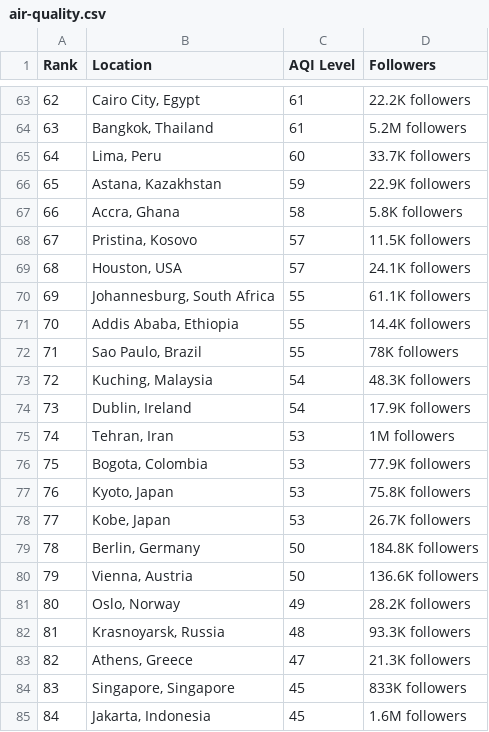
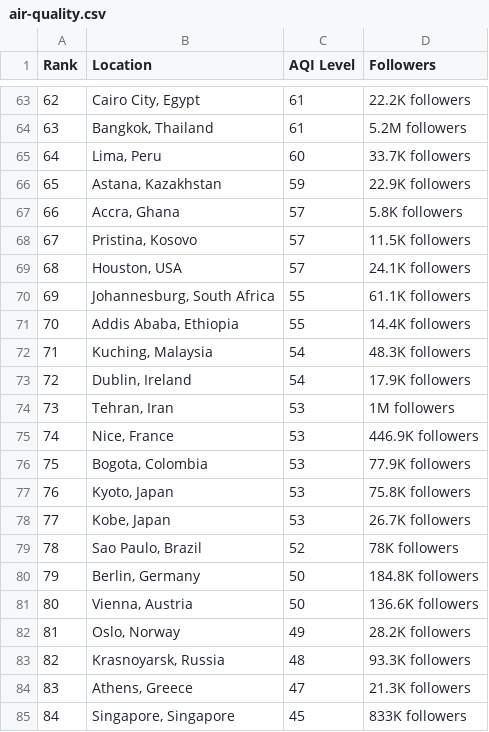
Before and after one commit to dipunew/Most-Polluted-Cities-in-The-World, a CSV file: air-quality.csv, drawn as a sheet; only a part is shown, gaps mark what is left out; the shorter side is filled out with more unchanged rows; removed rows and columns are numbered as before the commit, all else as after; the diff covers the shown part only; the diff names each change by its address in the sheet, - before the commit and + after, or states it on an @@ line.

```diff
--- a/air-quality.csv
+++ b/air-quality.csv
@@ column A (Rank) renumbered between rows 26 and 105 @@
-C67 (AQI Level): 58
+C67 (AQI Level): 57
-row 72: 71 | Sao Paulo, Brazil | 55 | 78K followers
+row 75: 74 | Nice, France | 53 | 446.9K followers
+row 79: 78 | Sao Paulo, Brazil | 52 | 78K followers
```
Also changed, not shown: 10 added rows, 11 removed rows and 6 edited cells elsewhere in this file.
